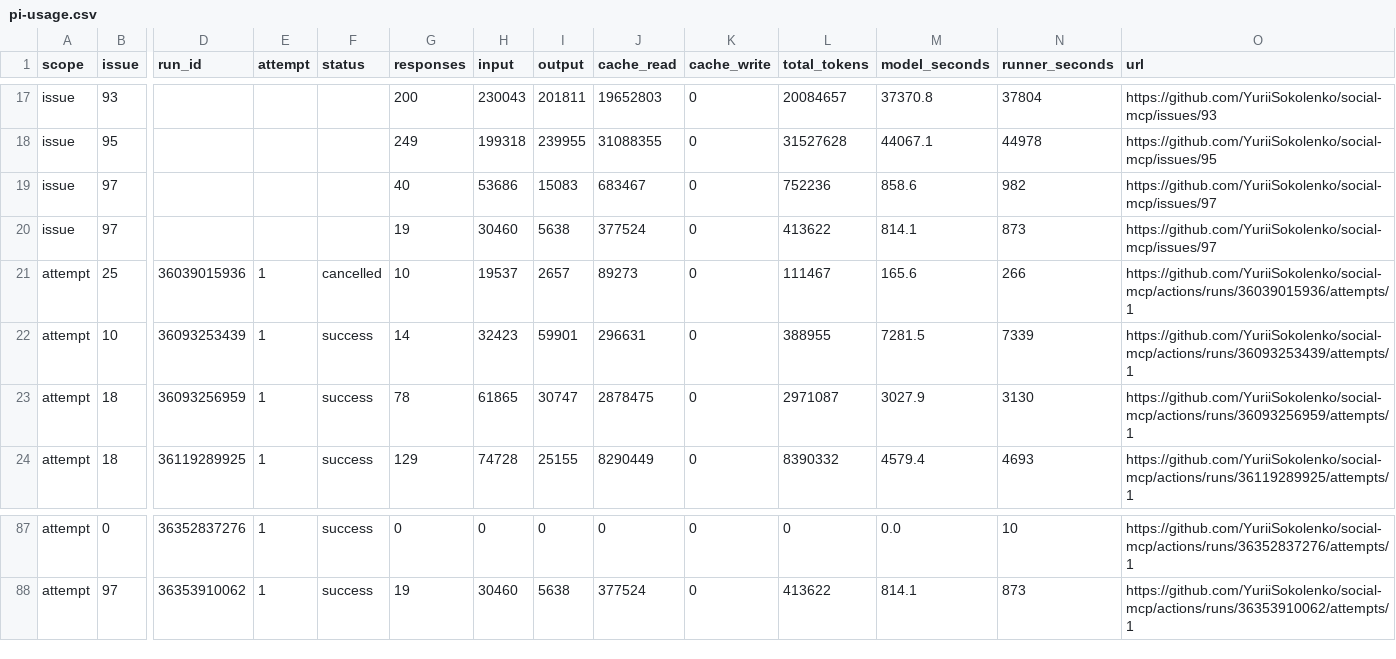
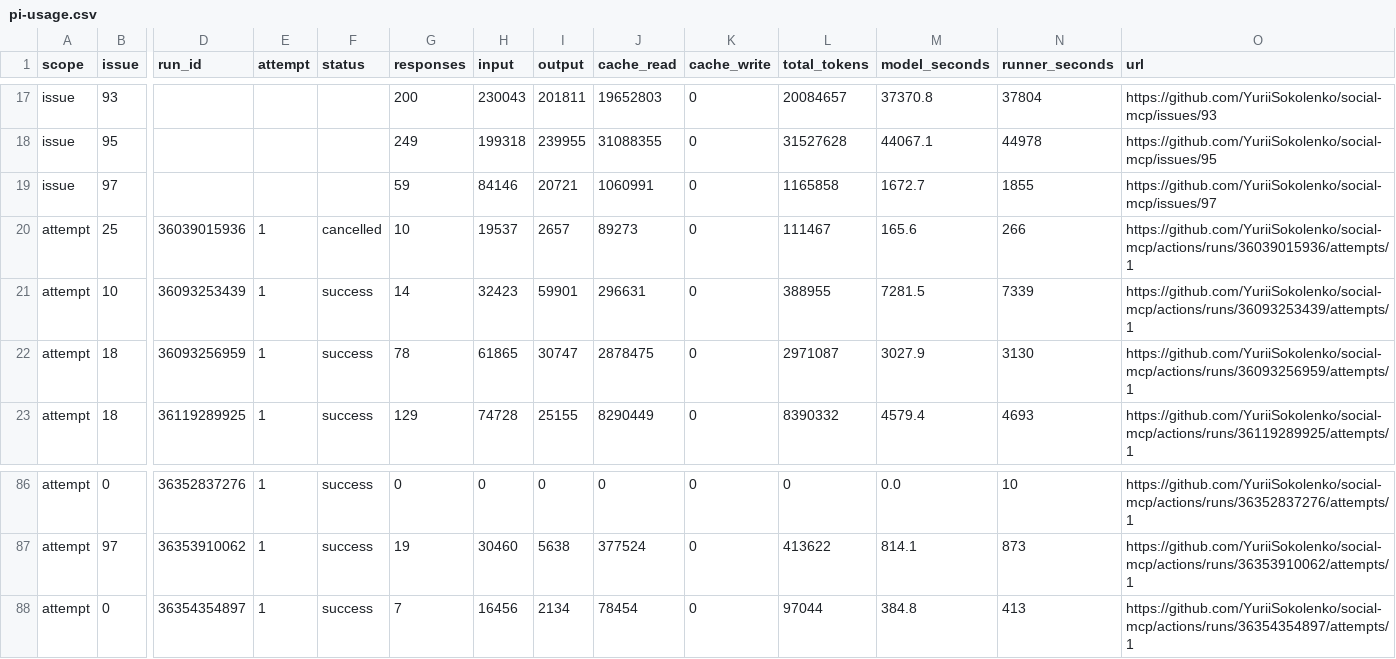
Before and after one commit to YuriiSokolenko/social-mcp, a CSV file: reports/pi-usage.csv, drawn as a sheet; only a part is shown, gaps mark what is left out; removed rows and columns are numbered as before the commit, all else as after; rows hold the shown columns only; the diff names each change by its address in the sheet, - before the commit and + after, or states it on an @@ line.

```diff
--- a/reports/pi-usage.csv
+++ b/reports/pi-usage.csv
-G19 (responses): 40
+G19 (responses): 59
-H19 (input): 53686
+H19 (input): 84146
-I19 (output): 15083
+I19 (output): 20721
-J19 (cache_read): 683467
+J19 (cache_read): 1060991
-L19 (total_tokens): 752236
+L19 (total_tokens): 1165858
-M19 (model_seconds): 858.6
+M19 (model_seconds): 1672.7
-N19 (runner_seconds): 982
+N19 (runner_seconds): 1855
-row 20: issue | 97 |  |  |  | 19 | 30460 | 5638 | 377524 | 0 | 413622 | 814.1 | 873 | https://github.com/YuriiSokolenko/social-mcp/issues/97
+row 88: attempt | 0 | 36354354897 | 1 | success | 7 | 16456 | 2134 | 78454 | 0 | 97044 | 384.8 | 413 | https://github.com/YuriiSokolenko/social-mcp/actions/runs/36354354897/attempts/1
```
